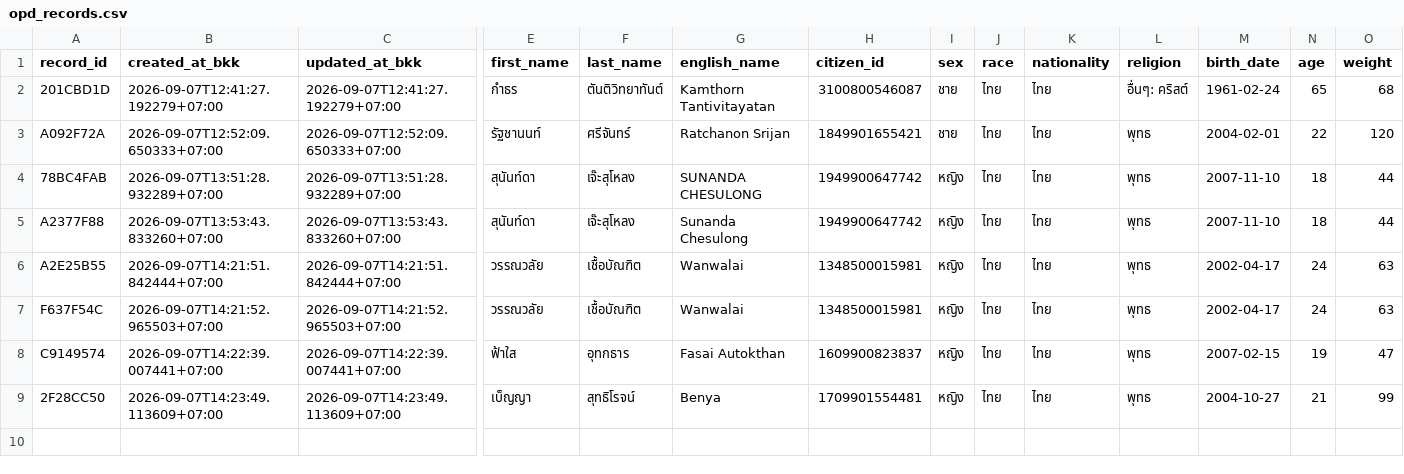
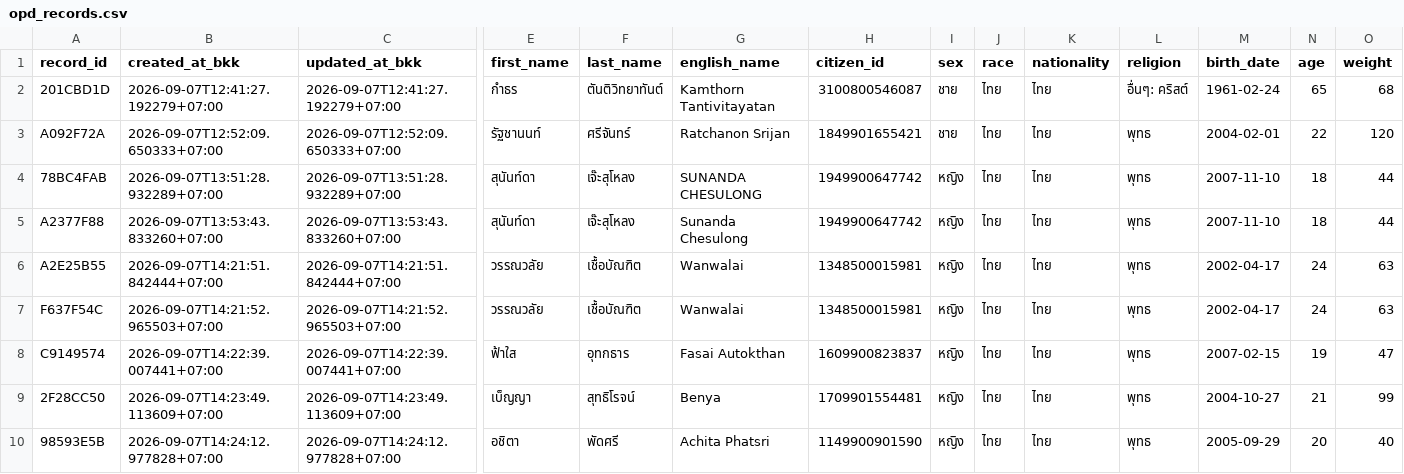
Before and after one commit to PythonianSt/OPD, a CSV file: opd_records.csv, drawn as a sheet; only a part is shown, gaps mark what is left out; rows hold the shown columns only; the diff names each change by its address in the sheet, - before the commit and + after, or states it on an @@ line.

Commit message:
add OPD record 98593E5B 2026-09-07T14:24:12.977828+07:00

```diff
--- a/opd_records.csv
+++ b/opd_records.csv
+row 10: 98593E5B | 2026-09-07T14:24:12.977828+07:00 | 2026-09-07T14:24:12.977828+07:00 | อชิตา | พัดศรี | Achita Phatsri | 1149900901590 | หญิง | ไทย | ไทย | พุทธ | 2005-09-29 | 20 | 40
```
